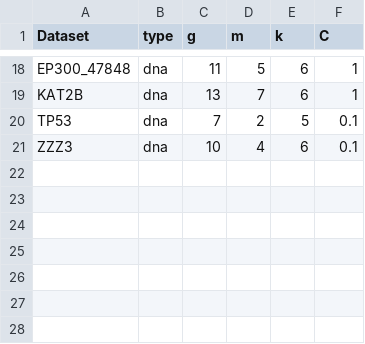
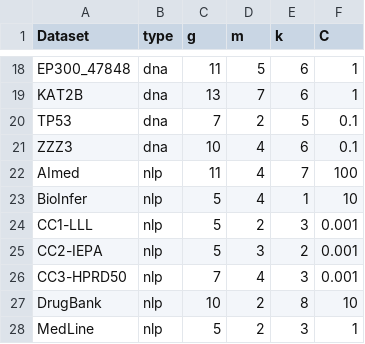
Before and after one commit to QData/FastSK, a CSV file: evaluations/datasets_to_use.csv, drawn as a sheet; only a part is shown, gaps mark what is left out; the diff names each change by its address in the sheet, - before the commit and + after, or states it on an @@ line.

```diff
--- a/evaluations/datasets_to_use.csv
+++ b/evaluations/datasets_to_use.csv
+row 22: AImed | nlp | 11 | 4 | 7 | 100
+row 23: BioInfer | nlp | 5 | 4 | 1 | 10
+row 24: CC1-LLL | nlp | 5 | 2 | 3 | 0.001
+row 25: CC2-IEPA | nlp | 5 | 3 | 2 | 0.001
+row 26: CC3-HPRD50 | nlp | 7 | 4 | 3 | 0.001
+row 27: DrugBank | nlp | 10 | 2 | 8 | 10
+row 28: MedLine | nlp | 5 | 2 | 3 | 1
```
Also changed, not shown: 17 other files.
